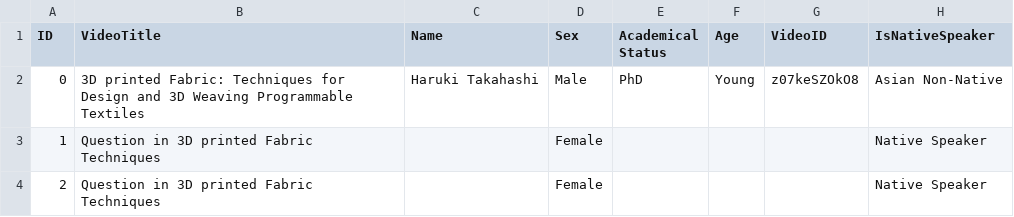
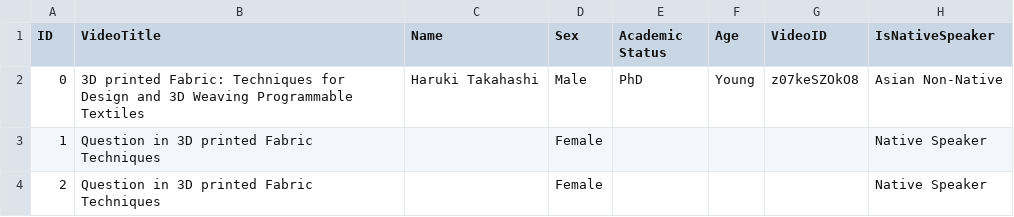
Before and after one commit to EJKraft/MasterThesis, a CSV file: UIST2019_CharacterData.csv, drawn as a sheet; only a part is shown.

```diff
--- a/UIST2019_CharacterData.csv
+++ b/UIST2019_CharacterData.csv
@@ -1,2 +1,2 @@
-ID,VideoTitle,Name,Sex,Academical Status,Age,VideoID,IsNativeSpeaker
+ID,VideoTitle,Name,Sex,Academic Status,Age,VideoID,IsNativeSpeaker
 0,3D printed Fabric: Techniques for Design and 3D Weaving Programmable Textiles,Haruki Takahashi,Male,PhD,Young,z07keSZOkO8,Asian Non-Native
```
Also changed, not shown: 6 other files.
